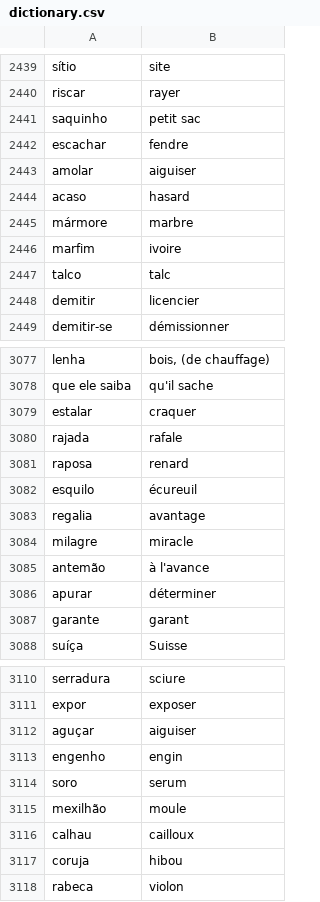
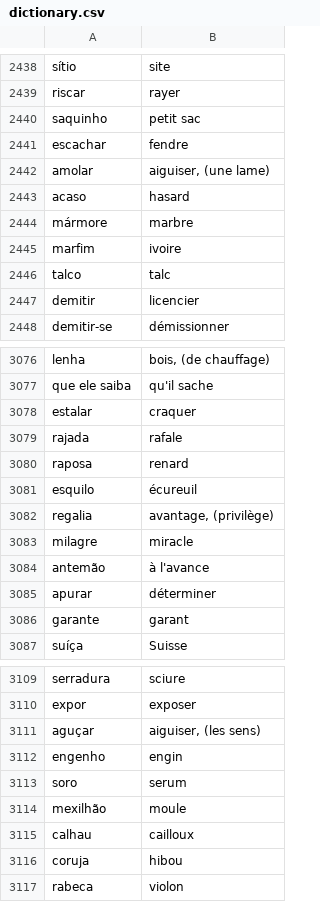
Before and after one commit to fgiannesini/Reminder, a CSV file: src/main/resources/dictionary.csv, drawn as a sheet; only a part is shown, gaps mark what is left out; the diff covers the shown part only.

```diff
--- a/src/main/resources/dictionary.csv
+++ b/src/main/resources/dictionary.csv
@@ -2442,3 +2441,3 @@ saquinho;petit sac
 escachar;fendre
-amolar;aiguiser
+amolar;aiguiser, (une lame)
 acaso;hasard
@@ -3082,3 +3081,3 @@ raposa;renard
 esquilo;écureuil
-regalia;avantage
+regalia;avantage, (privilège)
 milagre;miracle
@@ -3111,3 +3110,3 @@ serradura;sciure
 expor;exposer
-aguçar;aiguiser
+aguçar;aiguiser, (les sens)
 engenho;engin
```
Also changed, not shown: 2 removed rows and 11 edited cells elsewhere in this file.
